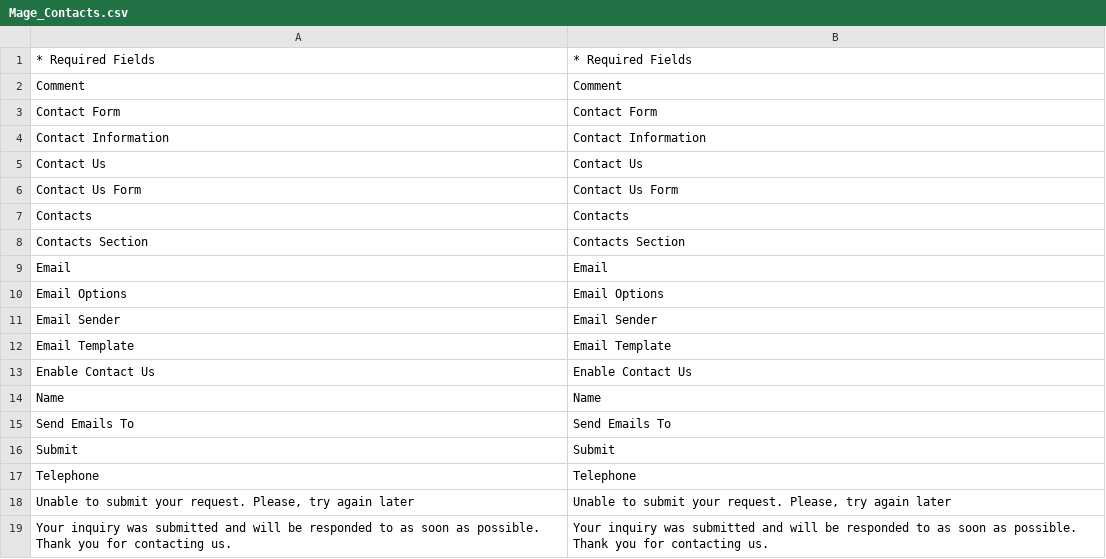
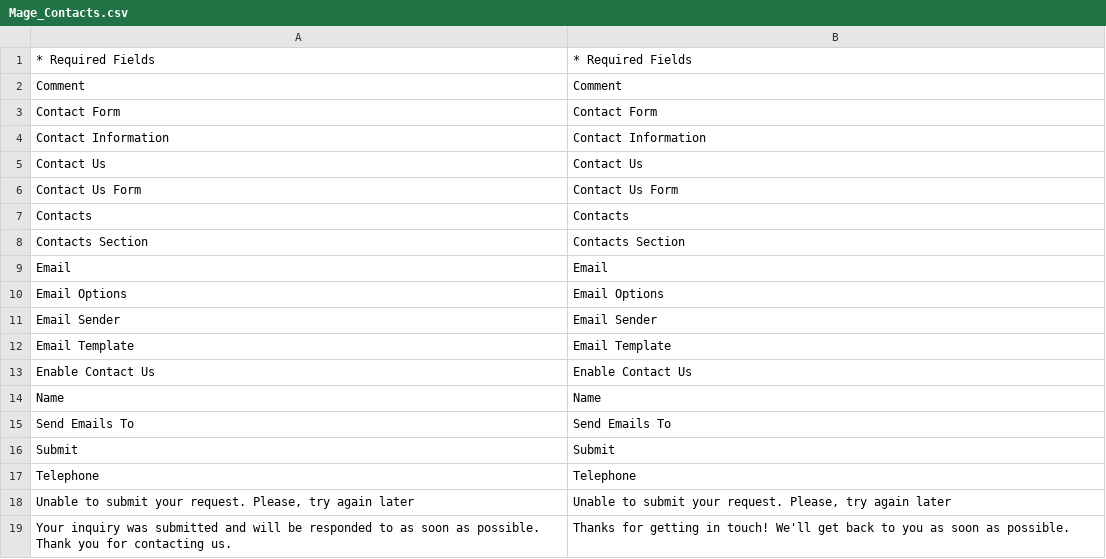
Before and after one commit to DevilRed/magento_testing, a CSV file: app/locale/en_US/Mage_Contacts.csv, drawn as a sheet.

```diff
--- a/app/locale/en_US/Mage_Contacts.csv
+++ b/app/locale/en_US/Mage_Contacts.csv
@@ -18,2 +18,2 @@
 "Unable to submit your request. Please, try again later","Unable to submit your request. Please, try again later"
-"Your inquiry was submitted and will be responded to as soon as possible. Thank you for contacting us.","Your inquiry was submitted and will be responded to as soon as possible. Thank you for contacting us."
+"Your inquiry was submitted and will be responded to as soon as possible. Thank you for contacting us.","Thanks for getting in touch! We'll get back to you as soon as possible."
```
Also changed, not shown: app/locale/en_US/MDN_Quotation.csv, app/locale/en_US/Mage_Customer.csv, 1 other file.
